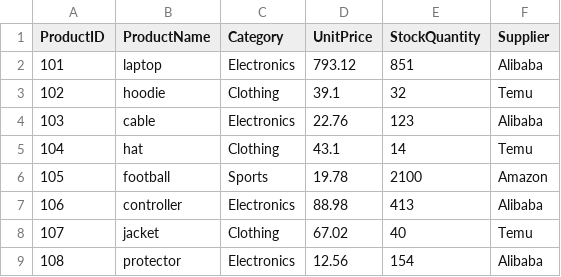
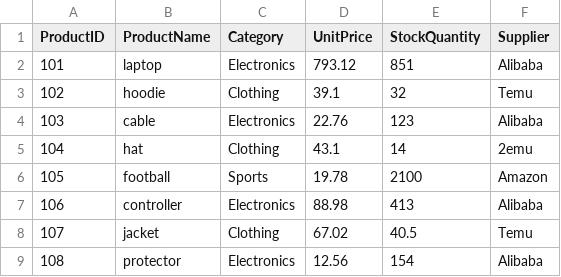
Before and after one commit to jarjarredred/smart-store-jarjarredred, a CSV file: data/raw/products_data.csv, drawn as a sheet.

```diff
--- a/data/raw/products_data.csv
+++ b/data/raw/products_data.csv
@@ -4,6 +4,6 @@ ProductID,ProductName,Category,UnitPrice,StockQuantity,Supplier
 103,cable,Electronics,22.76,123,Alibaba
-104,hat,Clothing,43.1,14,Temu
+104,hat,Clothing,43.1,14,2emu
 105,football,Sports,19.78,2100,Amazon
 106,controller,Electronics,88.98,413,Alibaba
-107,jacket,Clothing,67.02,40,Temu
+107,jacket,Clothing,67.02,40.5,Temu
 108,protector,Electronics,12.56,154,Alibaba
```
Also changed, not shown: data/prepared/customers_data_prepared.csv, data/prepared/products_data_prepared.csv, 3 other files.
